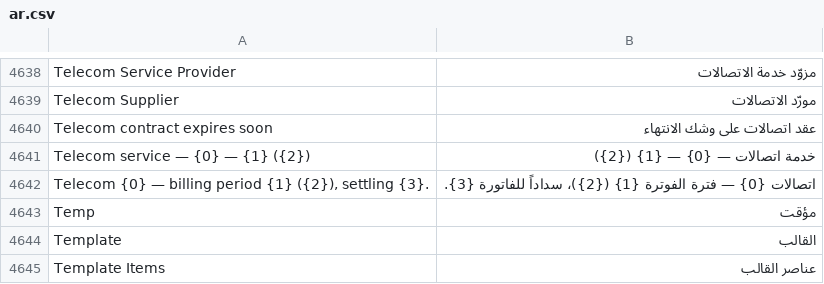
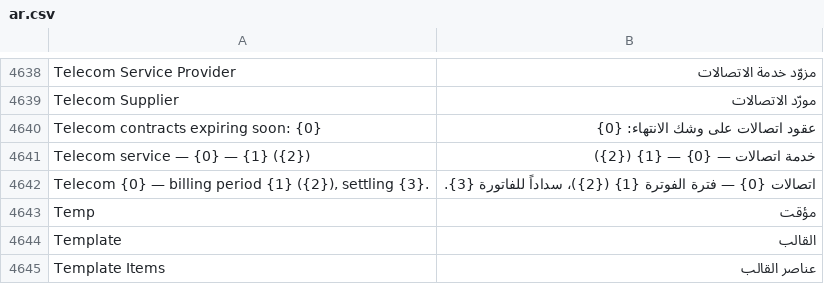
Before and after one commit to iabodysa/apex, a CSV file: apex/translations/ar.csv, drawn as a sheet; only a part is shown, gaps mark what is left out.

```diff
--- a/apex/translations/ar.csv
+++ b/apex/translations/ar.csv
@@ -4639,3 +4639,3 @@ Telecom Service Provider,مزوّد خدمة الاتصالات
 Telecom Supplier,مورّد الاتصالات
-Telecom contract expires soon,عقد اتصالات على وشك الانتهاء
+"Telecom contracts expiring soon: {0}",عقود اتصالات على وشك الانتهاء: {0}
 Telecom service — {0} — {1} ({2}),خدمة اتصالات — {0} — {1} ({2})
```
Also changed, not shown: 4 other files.
